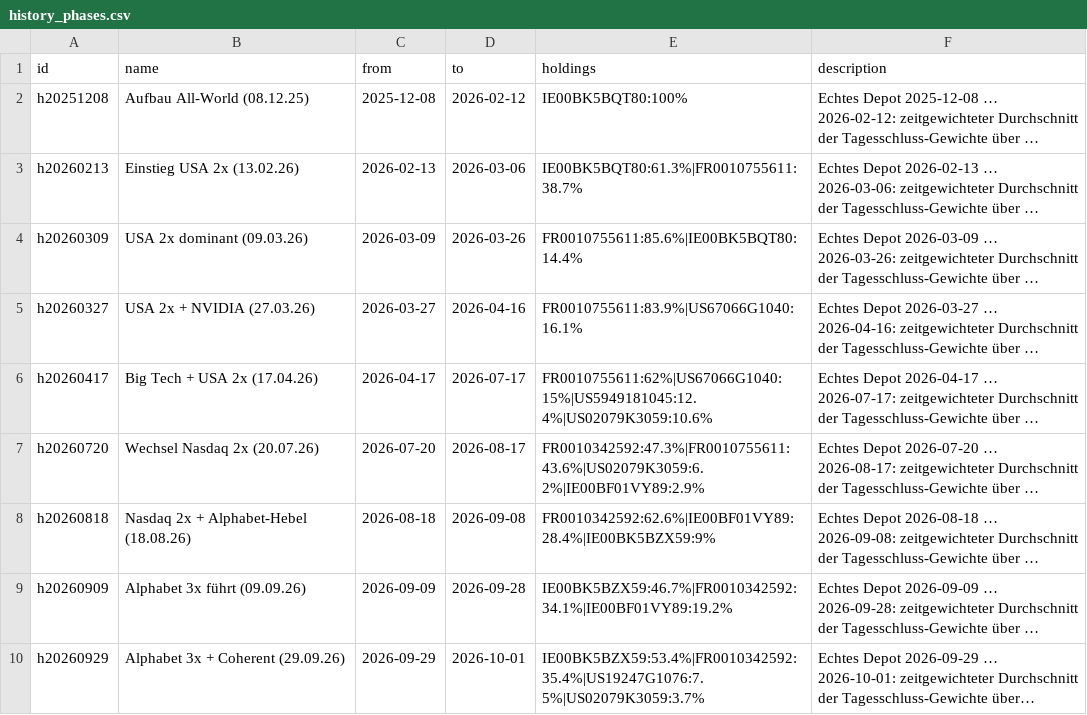
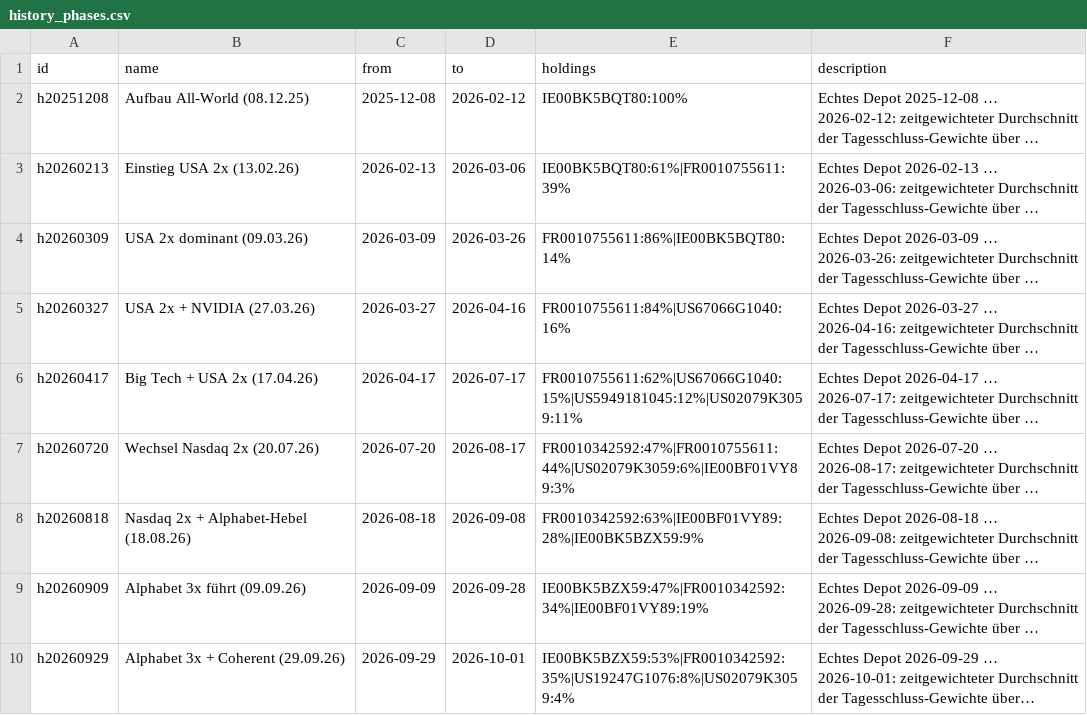
Before and after one commit to sn31122/simon, a CSV file: data/history_phases.csv, drawn as a sheet; long unchanged cells end in …; the diff names each change by its address in the sheet, - before the commit and + after, or states it on an @@ line.

```diff
--- a/data/history_phases.csv
+++ b/data/history_phases.csv
-E3 (holdings): IE00BK5BQT80:61.3%|FR0010755611:38.7%
+E3 (holdings): IE00BK5BQT80:61%|FR0010755611:39%
-E4 (holdings): FR0010755611:85.6%|IE00BK5BQT80:14.4%
+E4 (holdings): FR0010755611:86%|IE00BK5BQT80:14%
-E5 (holdings): FR0010755611:83.9%|US67066G1040:16.1%
+E5 (holdings): FR0010755611:84%|US67066G1040:16%
-E6 (holdings): FR0010755611:62%|US67066G1040:15%|US5949181045:12.4%|US02079K3059:10.6%
+E6 (holdings): FR0010755611:62%|US67066G1040:15%|US5949181045:12%|US02079K3059:11%
-E7 (holdings): FR0010342592:47.3%|FR0010755611:43.6%|US02079K3059:6.2%|IE00BF01VY89:2.9%
+E7 (holdings): FR0010342592:47%|FR0010755611:44%|US02079K3059:6%|IE00BF01VY89:3%
-E8 (holdings): FR0010342592:62.6%|IE00BF01VY89:28.4%|IE00BK5BZX59:9%
+E8 (holdings): FR0010342592:63%|IE00BF01VY89:28%|IE00BK5BZX59:9%
-E9 (holdings): IE00BK5BZX59:46.7%|FR0010342592:34.1%|IE00BF01VY89:19.2%
+E9 (holdings): IE00BK5BZX59:47%|FR0010342592:34%|IE00BF01VY89:19%
-E10 (holdings): IE00BK5BZX59:53.4%|FR0010342592:35.4%|US19247G1076:7.5%|US02079K3059:3.7%
+E10 (holdings): IE00BK5BZX59:53%|FR0010342592:35%|US19247G1076:8%|US02079K3059:4%
```
Also changed, not shown: data/benchmarks.csv, 3 other files.
